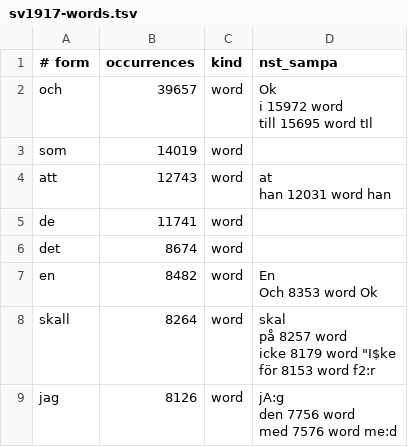
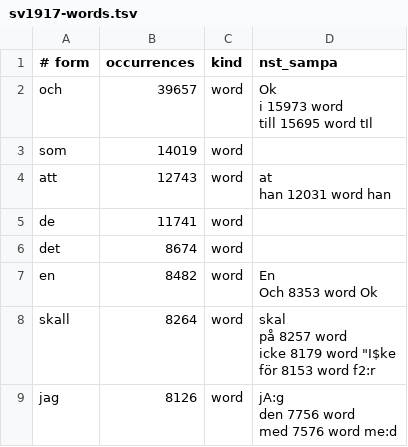
Before and after one commit to jsjoberg/perikop, a TSV file: resources/lexicon/sv1917-words.tsv, drawn as a sheet; only a part is shown.

```diff
--- a/resources/lexicon/sv1917-words.tsv
+++ b/resources/lexicon/sv1917-words.tsv
@@ -1,5 +1,5 @@
 # form	occurrences	kind	nst_sampa
-och	39657	word	"Ok
-i	15972	word	
-till	15695	word	"tIl
+och	39657	word	"Ok
+i	15973	word	
+till	15695	word	"tIl
 som	14019	word	
```
Also changed, not shown: 8 other files.
